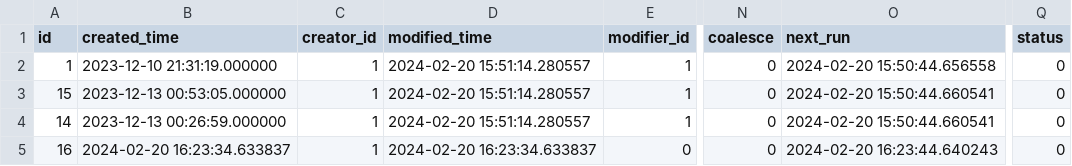
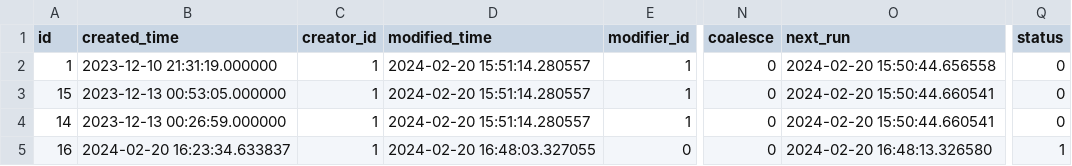
Before and after one commit to chiakiwang/hipy-server, a CSV file: app/db/init_data/job.csv, drawn as a sheet; only a part is shown, gaps mark what is left out; the diff names each change by its address in the sheet, - before the commit and + after, or states it on an @@ line.

```diff
--- a/app/db/init_data/job.csv
+++ b/app/db/init_data/job.csv
-D5 (modified_time): 2024-02-20 16:23:34.633837
+D5 (modified_time): 2024-02-20 16:48:03.327055
-O5 (next_run): 2024-02-20 16:23:44.640243
+O5 (next_run): 2024-02-20 16:48:13.326580
-Q5 (status): 0
+Q5 (status): 1
```
Also changed, not shown: app/db/init_data/vod_configs.csv, 1 other file.
